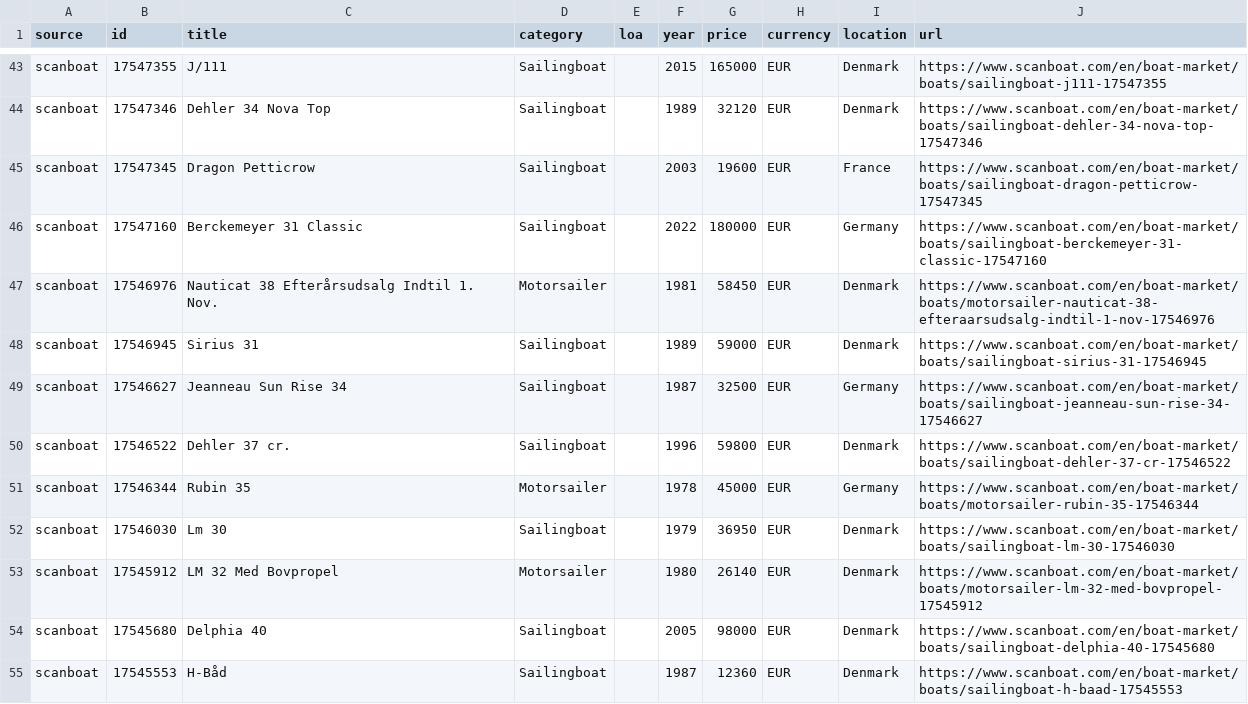
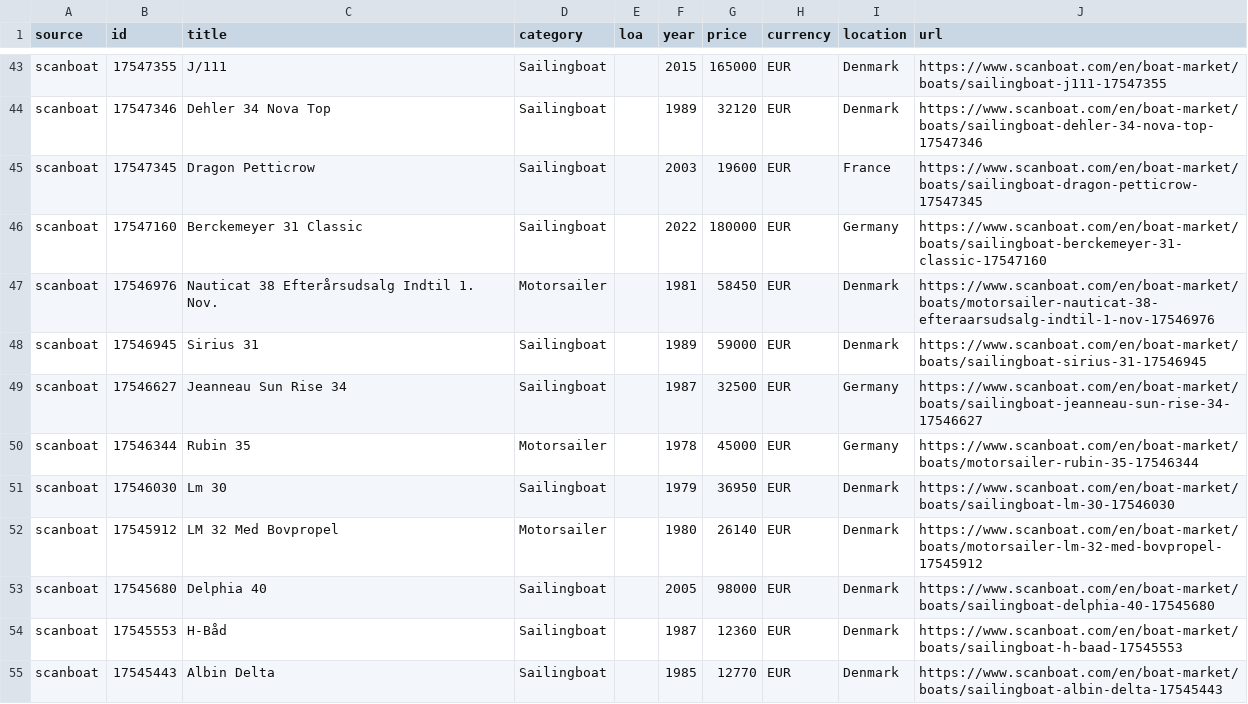
Before and after one commit to mcprins/boat-per-buck, a CSV file: data/listings_scanboat.csv, drawn as a sheet; only a part is shown, gaps mark what is left out; the shorter side is filled out with more unchanged rows; the diff covers the shown part only.

```diff
--- a/data/listings_scanboat.csv
+++ b/data/listings_scanboat.csv
@@ -49,3 +49,2 @@ scanboat,17546945,Sirius 31,Sailingboat,,1989,59000,EUR,Denmark,https://www.scan
 scanboat,17546627,Jeanneau Sun Rise 34,Sailingboat,,1987,32500,EUR,Germany,https://www.scanboat.com/en/boat-market/boats/sailingboat-jeanneau-sun-rise-34-17546627
-scanboat,17546522,Dehler 37 cr.,Sailingboat,,1996,59800,EUR,Denmark,https://www.scanboat.com/en/boat-market/boats/sailingboat-dehler-37-cr-17546522
 scanboat,17546344,Rubin 35,Motorsailer,,1978,45000,EUR,Germany,https://www.scanboat.com/en/boat-market/boats/motorsailer-rubin-35-17546344
```
Also changed, not shown: 6 removed rows elsewhere in this file, data/listings_2dehands.csv, data/listings_boat24.csv, 1 other file.
